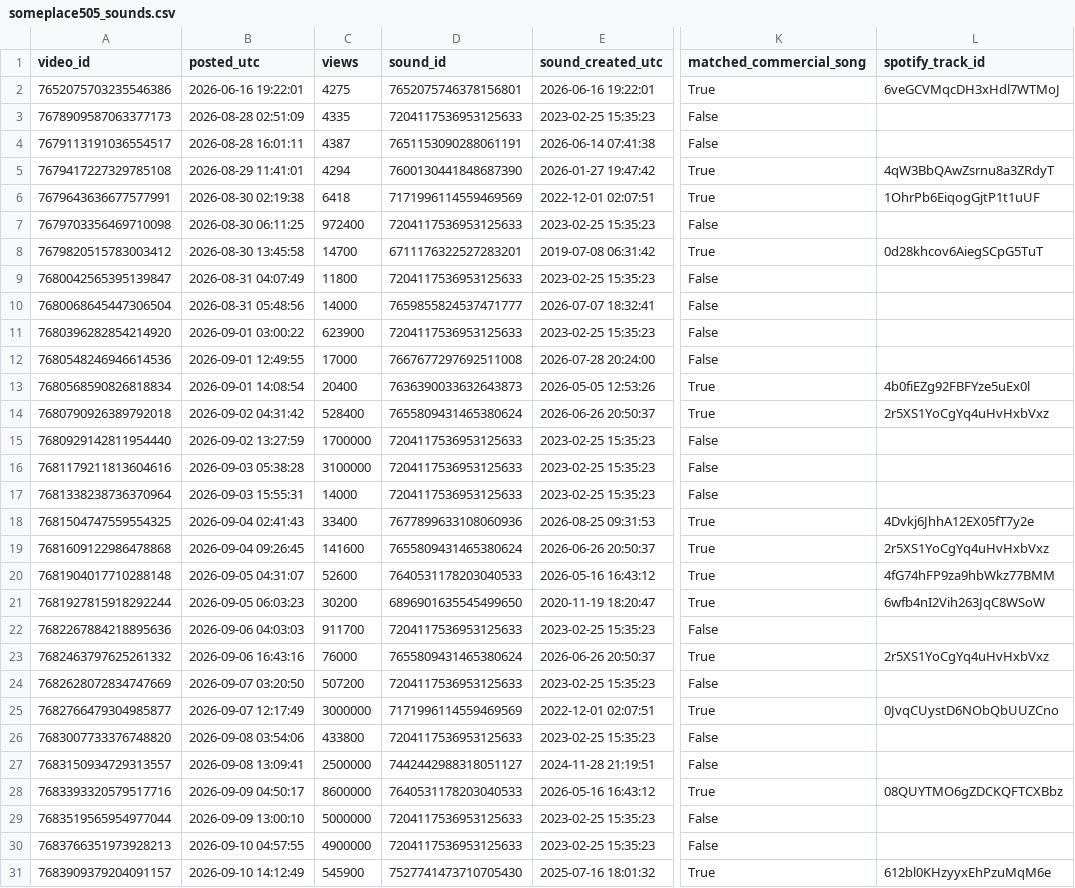
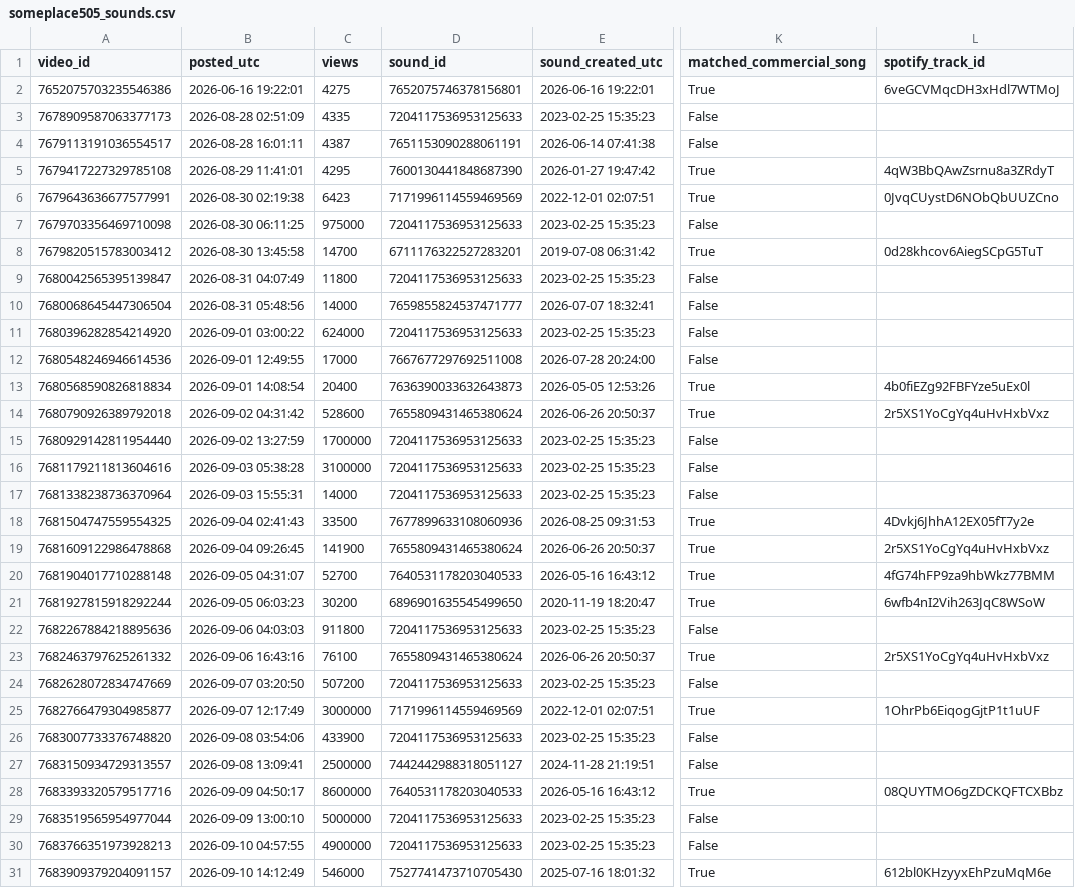
Before and after one commit to nobleskele-eng/Cheques, a CSV file: research/data/someplace505_sounds.csv, drawn as a sheet; only a part is shown, gaps mark what is left out; the diff covers the shown part only; the diff names each change by its address in the sheet, - before the commit and + after, or states it on an @@ line.

```diff
--- a/research/data/someplace505_sounds.csv
+++ b/research/data/someplace505_sounds.csv
-C5 (views): 4294
+C5 (views): 4295
-C6 (views): 6418
+C6 (views): 6423
-L6 (spotify_track_id): 1OhrPb6EiqogGjtP1t1uUF
+L6 (spotify_track_id): 0JvqCUystD6NObQbUUZCno
-C7 (views): 972400
+C7 (views): 975000
-C11 (views): 623900
+C11 (views): 624000
-C14 (views): 528400
+C14 (views): 528600
-C18 (views): 33400
+C18 (views): 33500
-C19 (views): 141600
+C19 (views): 141900
-C20 (views): 52600
+C20 (views): 52700
-C22 (views): 911700
+C22 (views): 911800
-C23 (views): 76000
+C23 (views): 76100
-L25 (spotify_track_id): 0JvqCUystD6NObQbUUZCno
+L25 (spotify_track_id): 1OhrPb6EiqogGjtP1t1uUF
-C26 (views): 433800
+C26 (views): 433900
-C31 (views): 545900
+C31 (views): 546000
```
Also changed, not shown: 78 edited cells elsewhere in this file, research/data/elsewhere557_encoding.csv, research/data/elsewhere557_sounds.csv, 8 other files.
